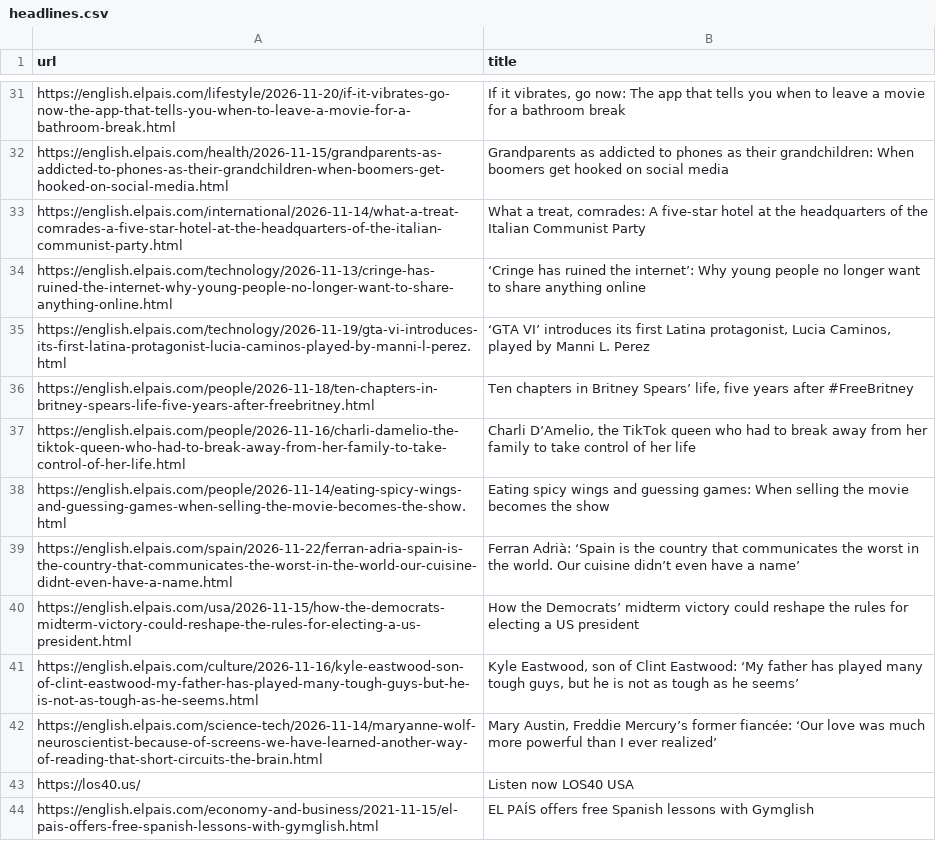
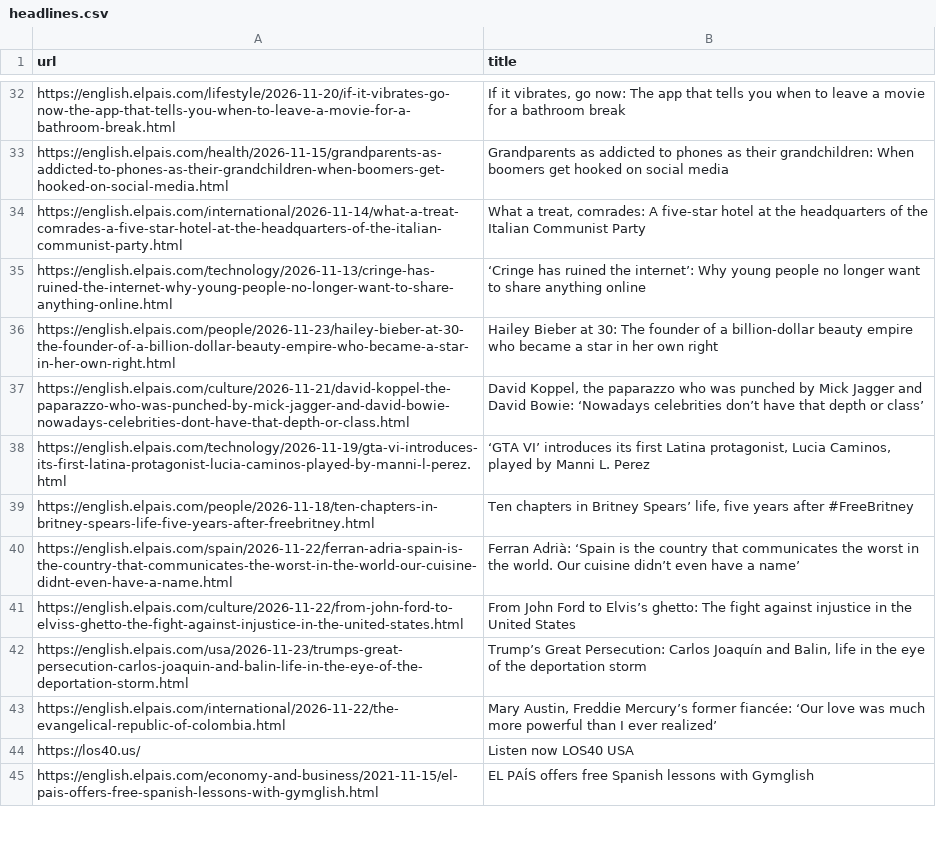
Before and after one commit to jsoma/scraper-sample, a CSV file: headlines.csv, drawn as a sheet; only a part is shown, gaps mark what is left out; the diff covers the shown part only.

```diff
--- a/headlines.csv
+++ b/headlines.csv
@@ -34,10 +35,10 @@ https://english.elpais.com/international/2026-11-14/what-a-treat-comrades-a-five
 https://english.elpais.com/technology/2026-11-13/cringe-has-ruined-the-internet-why-young-people-no-longer-want-to-share-anything-online.html,‘Cringe has ruined the internet’: Why young people no longer want to share anything online
+https://english.elpais.com/people/2026-11-23/hailey-bieber-at-30-the-founder-of-a-billion-dollar-beauty-empire-who-became-a-star-in-her-own-right.html,Hailey Bieber at 30: The founder of a billion-dollar beauty empire who became a star in her own right
+https://english.elpais.com/culture/2026-11-21/david-koppel-the-paparazzo-who-was-punched-by-mick-jagger-and-david-bowie-nowadays-celebrities-dont-have-that-depth-or-class.html,"David Koppel, the paparazzo who was punched by Mick Jagger and David Bowie: ‘Nowadays celebrities don’t have that depth or class’"
 https://english.elpais.com/technology/2026-11-19/gta-vi-introduces-its-first-latina-protagonist-lucia-caminos-played-by-manni-l-perez.html,"‘GTA VI’ introduces its first Latina protagonist, Lucia Caminos, played by Manni L. Perez"
 https://english.elpais.com/people/2026-11-18/ten-chapters-in-britney-spears-life-five-years-after-freebritney.html,"Ten chapters in Britney Spears’ life, five years after #FreeBritney"
-https://english.elpais.com/people/2026-11-16/charli-damelio-the-tiktok-queen-who-had-to-break-away-from-her-family-to-take-control-of-her-life.html,"Charli D’Amelio, the TikTok queen who had to break away from her family to take control of her life"
-https://english.elpais.com/people/2026-11-14/eating-spicy-wings-and-guessing-games-when-selling-the-movie-becomes-the-show.html,Eating spicy wings and guessing games: When selling the movie becomes the show
 https://english.elpais.com/spain/2026-11-22/ferran-adria-spain-is-the-country-that-communicates-the-worst-in-the-world-our-cuisine-didnt-even-have-a-name.html,Ferran Adrià: ‘Spain is the country that communicates the worst in the world. Our cuisine didn’t even have a name’
-https://english.elpais.com/usa/2026-11-15/how-the-democrats-midterm-victory-could-reshape-the-rules-for-electing-a-us-president.html,How the Democrats’ midterm victory could reshape the rules for electing a US president
-https://english.elpais.com/culture/2026-11-16/kyle-eastwood-son-of-clint-eastwood-my-father-has-played-many-tough-guys-but-he-is-not-as-tough-as-he-seems.html,"Kyle Eastwood, son of Clint Eastwood: ‘My father has played many tough guys, but he is not as tough as he seems’"
-https://english.elpais.com/science-tech/2026-11-14/maryanne-wolf-neuroscientist-because-of-screens-we-have-learned-another-way-of-reading-that-short-circuits-the-brain.html,"Mary Austin, Freddie Mercury’s former fiancée: ‘Our love was much more powerful than I ever realized’"
+https://english.elpais.com/culture/2026-11-22/from-john-ford-to-elviss-ghetto-the-fight-against-injustice-in-the-united-states.html,From John Ford to Elvis’s ghetto: The fight against injustice in the United States
+https://english.elpais.com/usa/2026-11-23/trumps-great-persecution-carlos-joaquin-and-balin-life-in-the-eye-of-the-deportation-storm.html,"Trump’s Great Persecution: Carlos Joaquín and Balin, life in the eye of the deportation storm"
+https://english.elpais.com/international/2026-11-22/the-evangelical-republic-of-colombia.html,"Mary Austin, Freddie Mercury’s former fiancée: ‘Our love was much more powerful than I ever realized’"
 https://los40.us/,Listen now LOS40 USA
```
Also changed, not shown: 14 added rows, 11 removed rows, 1 moved row and 1 edited cell elsewhere in this file.
